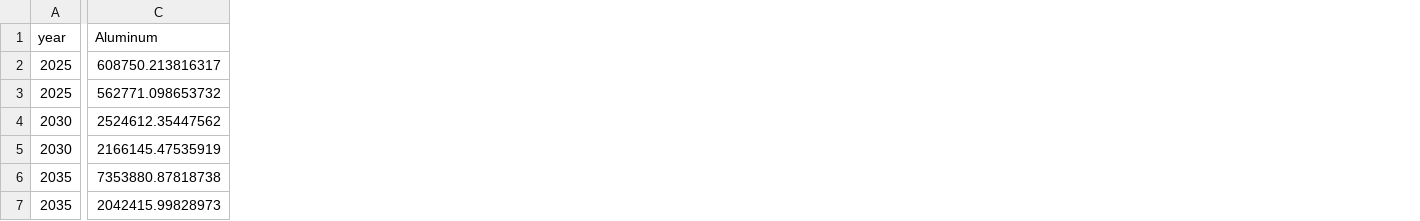
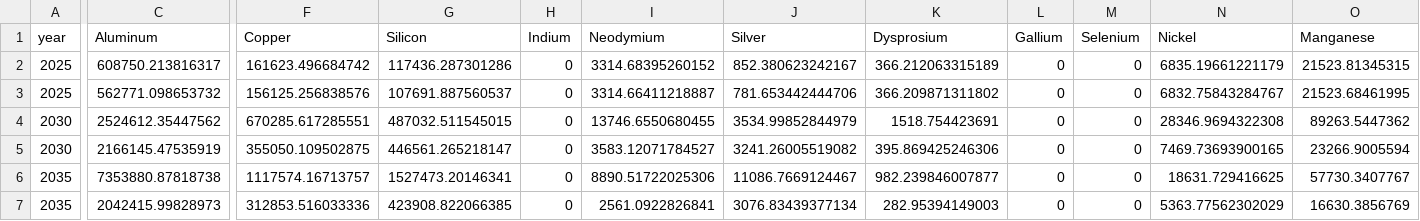
Before and after one commit to averymoorhead/MaterialDemand, a CSV file: Outputs/repeat_materials_demand_sum.csv, drawn as a sheet; only a part is shown, gaps mark what is left out; the diff names each change by its address in the sheet, - before the commit and + after, or states it on an @@ line.

```diff
--- a/Outputs/repeat_materials_demand_sum.csv
+++ b/Outputs/repeat_materials_demand_sum.csv
+column F (Copper), rows 2-7: 161623.496684742 | 156125.256838576 | 670285.617285551 | 355050.109502875 | 1117574.16713757 | 312853.516033336
+column G (Silicon), rows 2-7: 117436.287301286 | 107691.887560537 | 487032.511545015 | 446561.265218147 | 1527473.20146341 | 423908.822066385
+column H (Indium), rows 2-7: all 0
+column I (Neodymium), rows 2-7: 3314.68395260152 | 3314.66411218887 | 13746.6550680455 | 3583.12071784527 | 8890.51722025306 | 2561.0922826841
+column J (Silver), rows 2-7: 852.380623242167 | 781.653442444706 | 3534.99852844979 | 3241.26005519082 | 11086.7669124467 | 3076.83439377134
+column K (Dysprosium), rows 2-7: 366.212063315189 | 366.209871311802 | 1518.754423691 | 395.869425246306 | 982.239846007877 | 282.95394149003
+column L (Gallium), rows 2-7: all 0
+column M (Selenium), rows 2-7: all 0
+column N (Nickel), rows 2-7: 6835.19661221179 | 6832.75843284767 | 28346.9694322308 | 7469.73693900165 | 18631.729416625 | 5363.77562302029
+column O (Manganese), rows 2-7: 21523.81345315 | 21523.68461995 | 89263.5447362 | 23266.9005594 | 57730.3407767 | 16630.3856769
```
Also changed, not shown: Outputs/multi_model_materials_demand_sum.csv, 3 other files.
